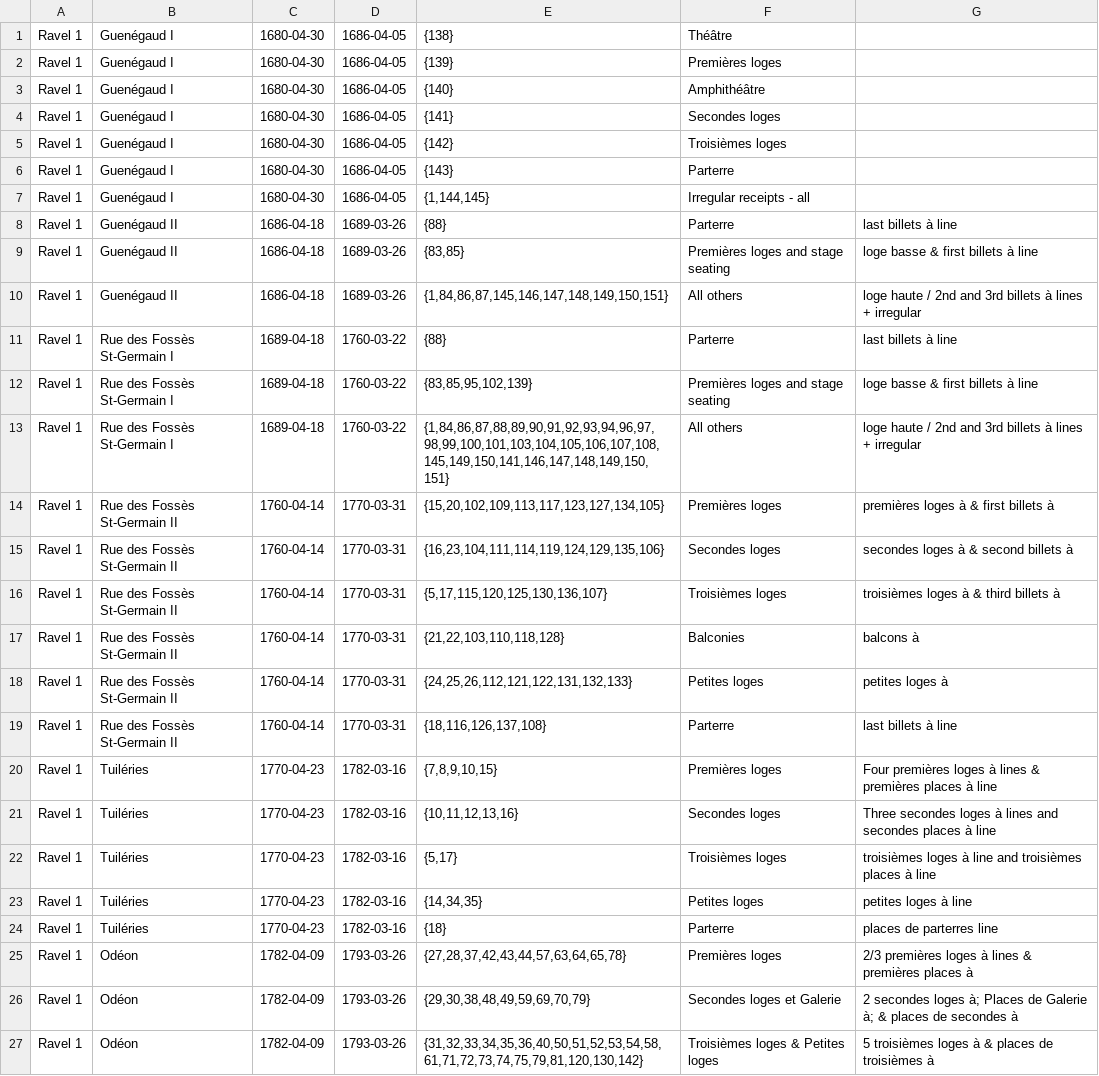
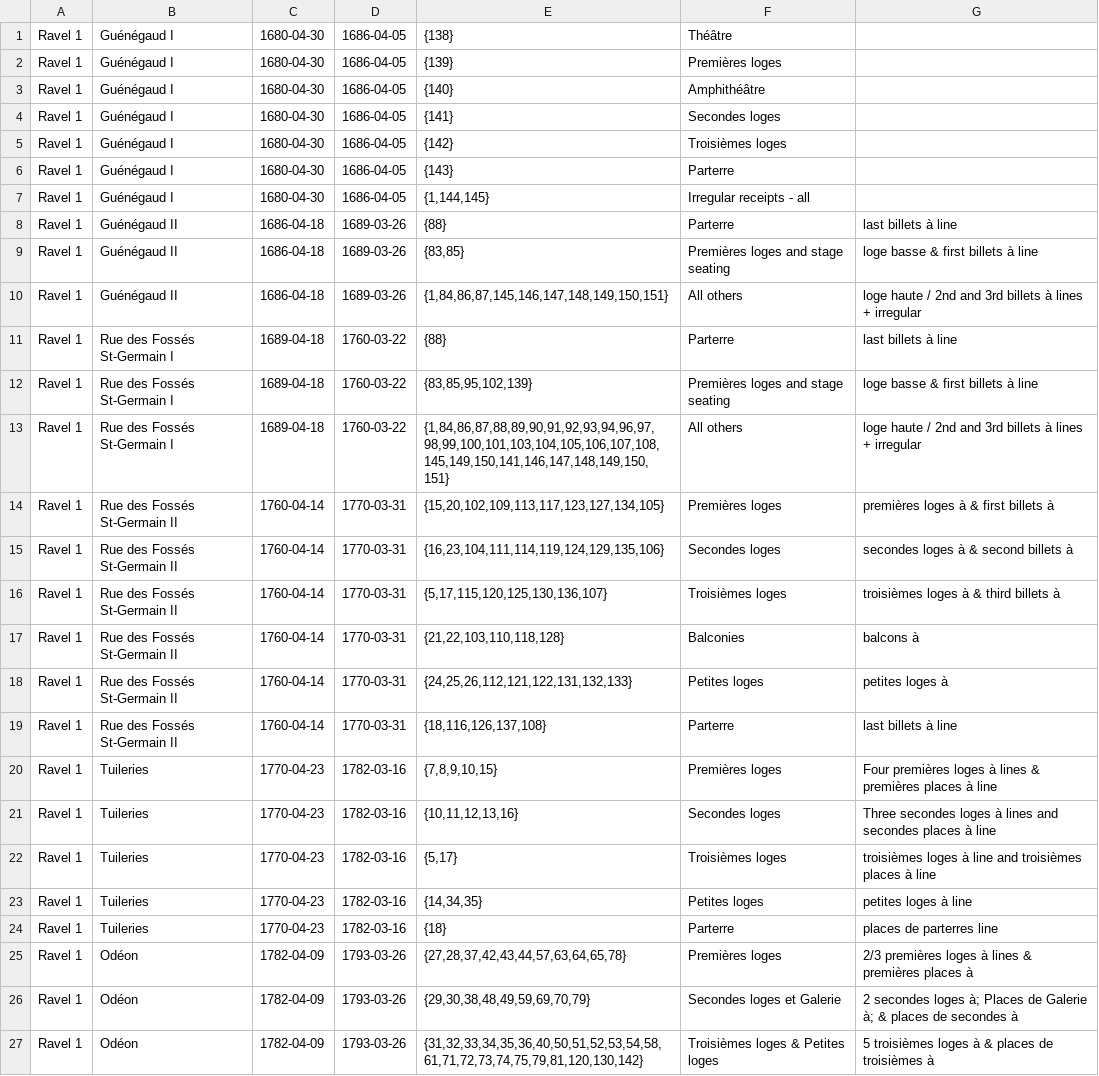
Before and after one commit to mit-history/cfrp, a CSV file: db/data/2015.06.25.ravel_seating_category_profile.csv, drawn as a sheet; only a part is shown.

Commit message:
Fix Ravel seating category profile 2 (accents)

```diff
--- a/db/data/2015.06.25.ravel_seating_category_profile.csv
+++ b/db/data/2015.06.25.ravel_seating_category_profile.csv
@@ -1,25 +1,25 @@
-Ravel 1,Guenégaud I,1680-04-30,1686-04-05,"{138}",Théâtre,
-Ravel 1,Guenégaud I,1680-04-30,1686-04-05,"{139}",Premières loges,
-Ravel 1,Guenégaud I,1680-04-30,1686-04-05,"{140}",Amphithéâtre,
-Ravel 1,Guenégaud I,1680-04-30,1686-04-05,"{141}",Secondes loges,
-Ravel 1,Guenégaud I,1680-04-30,1686-04-05,"{142}",Troisièmes loges,
-Ravel 1,Guenégaud I,1680-04-30,1686-04-05,"{143}",Parterre,
-Ravel 1,Guenégaud I,1680-04-30,1686-04-05,"{1,144,145}",Irregular receipts - all,
-Ravel 1,Guenégaud II,1686-04-18,1689-03-26,"{88}",Parterre,last billets à line
-Ravel 1,Guenégaud II,1686-04-18,1689-03-26,"{83,85}",Premières loges and stage seating,loge basse & first billets à line
-Ravel 1,Guenégaud II,1686-04-18,1689-03-26,"{1,84,86,87,145,146,147,148,149,150,151}",All others,loge haute / 2nd and 3rd billets à lines + irregular
-Ravel 1,Rue des Fossès St-Germain I,1689-04-18,1760-03-22,"{88}",Parterre,last billets à line
-Ravel 1,Rue des Fossès St-Germain I,1689-04-18,1760-03-22,"{83,85,95,102,139}",Premières loges and stage seating,loge basse & first billets à line
-Ravel 1,Rue des Fossès St-Germain I,1689-04-18,1760-03-22,"{1,84,86,87,88,89,90,91,92,93,94,96,97,98,99,100,101,103,104,105,106,107,108,145,149,150,141,146,147,148,149,150,151}",All others,loge haute / 2nd and 3rd billets à lines + irregular
-Ravel 1,Rue des Fossès St-Germain II,1760-04-14,1770-03-31,"{15,20,102,109,113,117,123,127,134,105}",Premières loges,premières loges à & first billets à
-Ravel 1,Rue des Fossès St-Germain II,1760-04-14,1770-03-31,"{16,23,104,111,114,119,124,129,135,106}",Secondes loges,secondes loges à & second billets à
-Ravel 1,Rue des Fossès St-Germain II,1760-04-14,1770-03-31,"{5,17,115,120,125,130,136,107}",Troisièmes loges,troisièmes loges à & third billets à
-Ravel 1,Rue des Fossès St-Germain II,1760-04-14,1770-03-31,"{21,22,103,110,118,128}",Balconies,balcons à
-Ravel 1,Rue des Fossès St-Germain II,1760-04-14,1770-03-31,"{24,25,26,112,121,122,131,132,133}",Petites loges,petites loges à
-Ravel 1,Rue des Fossès St-Germain II,1760-04-14,1770-03-31,"{18,116,126,137,108}",Parterre,last billets à line
-Ravel 1,Tuiléries,1770-04-23,1782-03-16,"{7,8,9,10,15}",Premières loges,Four premières loges à lines & premières places à line
-Ravel 1,Tuiléries,1770-04-23,1782-03-16,"{10,11,12,13,16}",Secondes loges,Three secondes loges à lines and secondes places à line
-Ravel 1,Tuiléries,1770-04-23,1782-03-16,"{5,17}",Troisièmes loges,troisièmes loges à line and troisièmes places à line
-Ravel 1,Tuiléries,1770-04-23,1782-03-16,"{14,34,35}",Petites loges,petites loges à line
-Ravel 1,Tuiléries,1770-04-23,1782-03-16,"{18}",Parterre,places de parterres line
+Ravel 1,Guénégaud I,1680-04-30,1686-04-05,"{138}",Théâtre,
+Ravel 1,Guénégaud I,1680-04-30,1686-04-05,"{139}",Premières loges,
+Ravel 1,Guénégaud I,1680-04-30,1686-04-05,"{140}",Amphithéâtre,
+Ravel 1,Guénégaud I,1680-04-30,1686-04-05,"{141}",Secondes loges,
+Ravel 1,Guénégaud I,1680-04-30,1686-04-05,"{142}",Troisièmes loges,
+Ravel 1,Guénégaud I,1680-04-30,1686-04-05,"{143}",Parterre,
+Ravel 1,Guénégaud I,1680-04-30,1686-04-05,"{1,144,145}",Irregular receipts - all,
+Ravel 1,Guénégaud II,1686-04-18,1689-03-26,"{88}",Parterre,last billets à line
+Ravel 1,Guénégaud II,1686-04-18,1689-03-26,"{83,85}",Premières loges and stage seating,loge basse & first billets à line
+Ravel 1,Guénégaud II,1686-04-18,1689-03-26,"{1,84,86,87,145,146,147,148,149,150,151}",All others,loge haute / 2nd and 3rd billets à lines + irregular
+Ravel 1,Rue des Fossés St-Germain I,1689-04-18,1760-03-22,"{88}",Parterre,last billets à line
+Ravel 1,Rue des Fossés St-Germain I,1689-04-18,1760-03-22,"{83,85,95,102,139}",Premières loges and stage seating,loge basse & first billets à line
+Ravel 1,Rue des Fossés St-Germain I,1689-04-18,1760-03-22,"{1,84,86,87,88,89,90,91,92,93,94,96,97,98,99,100,101,103,104,105,106,107,108,145,149,150,141,146,147,148,149,150,151}",All others,loge haute / 2nd and 3rd billets à lines + irregular
+Ravel 1,Rue des Fossés St-Germain II,1760-04-14,1770-03-31,"{15,20,102,109,113,117,123,127,134,105}",Premières loges,premières loges à & first billets à
+Ravel 1,Rue des Fossés St-Germain II,1760-04-14,1770-03-31,"{16,23,104,111,114,119,124,129,135,106}",Secondes loges,secondes loges à & second billets à
+Ravel 1,Rue des Fossés St-Germain II,1760-04-14,1770-03-31,"{5,17,115,120,125,130,136,107}",Troisièmes loges,troisièmes loges à & third billets à
+Ravel 1,Rue des Fossés St-Germain II,1760-04-14,1770-03-31,"{21,22,103,110,118,128}",Balconies,balcons à
+Ravel 1,Rue des Fossés St-Germain II,1760-04-14,1770-03-31,"{24,25,26,112,121,122,131,132,133}",Petites loges,petites loges à
+Ravel 1,Rue des Fossés St-Germain II,1760-04-14,1770-03-31,"{18,116,126,137,108}",Parterre,last billets à line
+Ravel 1,Tuileries,1770-04-23,1782-03-16,"{7,8,9,10,15}",Premières loges,Four premières loges à lines & premières places à line
+Ravel 1,Tuileries,1770-04-23,1782-03-16,"{10,11,12,13,16}",Secondes loges,Three secondes loges à lines and secondes places à line
+Ravel 1,Tuileries,1770-04-23,1782-03-16,"{5,17}",Troisièmes loges,troisièmes loges à line and troisièmes places à line
+Ravel 1,Tuileries,1770-04-23,1782-03-16,"{14,34,35}",Petites loges,petites loges à line
+Ravel 1,Tuileries,1770-04-23,1782-03-16,"{18}",Parterre,places de parterres line
 Ravel 1,Odéon,1782-04-09,1793-03-26,"{27,28,37,42,43,44,57,63,64,65,78}",Premières loges,2/3 premières loges à lines & premières places à
```
Also changed, not shown: 2 other files.
